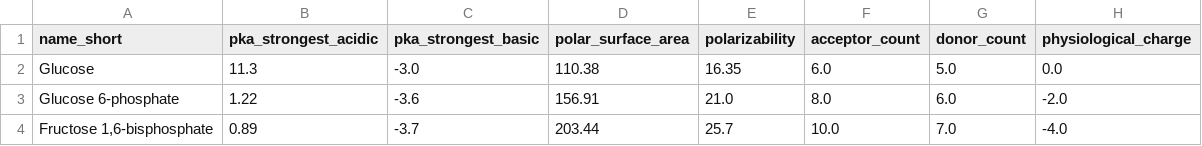
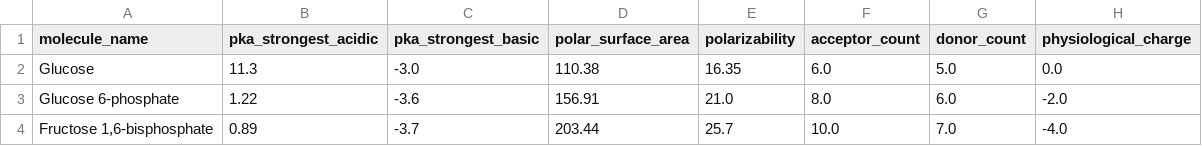
Before and after one commit to alexandrovteam/predicting-APMALDI-response, a CSV file: training_data/physchem_molecule_properties.csv (was input_data/physchem_properties.csv), drawn as a sheet; only a part is shown.

Commit message:
Add notebook to predict intensities for new molecules; fix model saving; clean input training data

```diff
--- a/input_data/physchem_properties.csv
+++ b/training_data/physchem_molecule_properties.csv
@@ -1,2 +1,2 @@
-name_short,pka_strongest_acidic,pka_strongest_basic,polar_surface_area,polarizability,acceptor_count,donor_count,physiological_charge
+molecule_name,pka_strongest_acidic,pka_strongest_basic,polar_surface_area,polarizability,acceptor_count,donor_count,physiological_charge
 Glucose,11.3,-3.0,110.38,16.35,6.0,5.0,0.0
```
Also changed, not shown: 13 other files.
